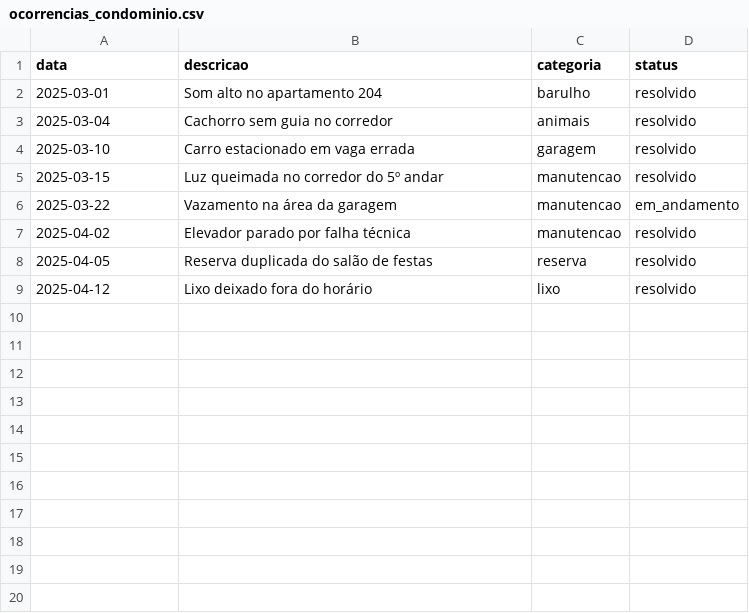
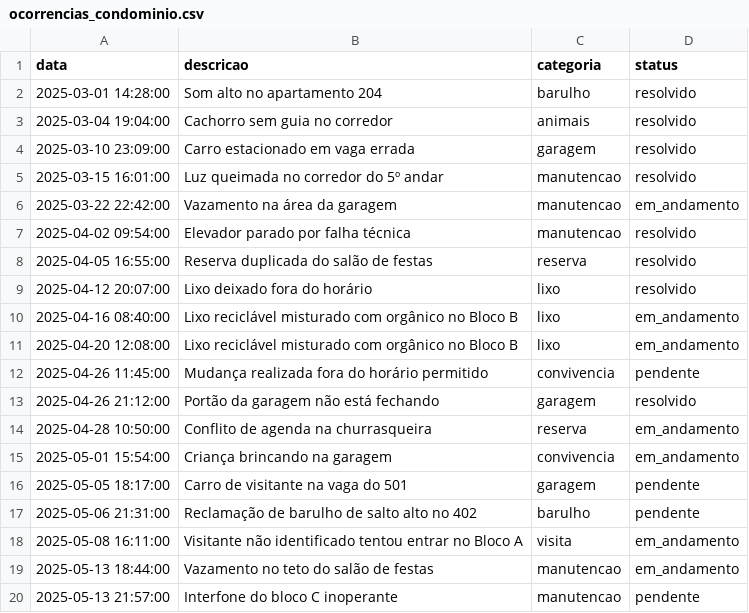
Before and after one commit to LeandroMeca/Ata-ia, a CSV file: data/ocorrencias_condominio.csv, drawn as a sheet; only a part is shown; the diff covers the shown part only.

Commit message:
Update incident records with timestamps and new entries
Added timestamps to incident records and included new incidents.

```diff
--- a/data/ocorrencias_condominio.csv
+++ b/data/ocorrencias_condominio.csv
@@ -1,9 +1,20 @@
 data,descricao,categoria,status
-2025-03-01,Som alto no apartamento 204,barulho,resolvido
-2025-03-04,Cachorro sem guia no corredor,animais,resolvido
-2025-03-10,Carro estacionado em vaga errada,garagem,resolvido
-2025-03-15,Luz queimada no corredor do 5º andar,manutencao,resolvido
-2025-03-22,Vazamento na área da garagem,manutencao,em_andamento
-2025-04-02,Elevador parado por falha técnica,manutencao,resolvido
-2025-04-05,Reserva duplicada do salão de festas,reserva,resolvido
-2025-04-12,Lixo deixado fora do horário,lixo,resolvido
+2025-03-01 14:28:00,Som alto no apartamento 204,barulho,resolvido
+2025-03-04 19:04:00,Cachorro sem guia no corredor,animais,resolvido
+2025-03-10 23:09:00,Carro estacionado em vaga errada,garagem,resolvido
+2025-03-15 16:01:00,Luz queimada no corredor do 5º andar,manutencao,resolvido
+2025-03-22 22:42:00,Vazamento na área da garagem,manutencao,em_andamento
+2025-04-02 09:54:00,Elevador parado por falha técnica,manutencao,resolvido
+2025-04-05 16:55:00,Reserva duplicada do salão de festas,reserva,resolvido
+2025-04-12 20:07:00,Lixo deixado fora do horário,lixo,resolvido
+2025-04-16 08:40:00,Lixo reciclável misturado com orgânico no Bloco B,lixo,em_andamento
+2025-04-20 12:08:00,Lixo reciclável misturado com orgânico no Bloco B,lixo,em_andamento
+2025-04-26 11:45:00,Mudança realizada fora do horário permitido,convivencia,pendente
+2025-04-26 21:12:00,Portão da garagem não está fechando,garagem,resolvido
+2025-04-28 10:50:00,Conflito de agenda na churrasqueira,reserva,em_andamento
+2025-05-01 15:54:00,Criança brincando na garagem,convivencia,em_andamento
+2025-05-05 18:17:00,Carro de visitante na vaga do 501,garagem,pendente
+2025-05-06 21:31:00,Reclamação de barulho de salto alto no 402,barulho,pendente
+2025-05-08 16:11:00,Visitante não identificado tentou entrar no Bloco A,visita,em_andamento
+2025-05-13 18:44:00,Vazamento no teto do salão de festas,manutencao,em_andamento
+2025-05-13 21:57:00,Interfone do bloco C inoperante,manutencao,pendente
```
Also changed, not shown: 16 added rows elsewhere in this file.
